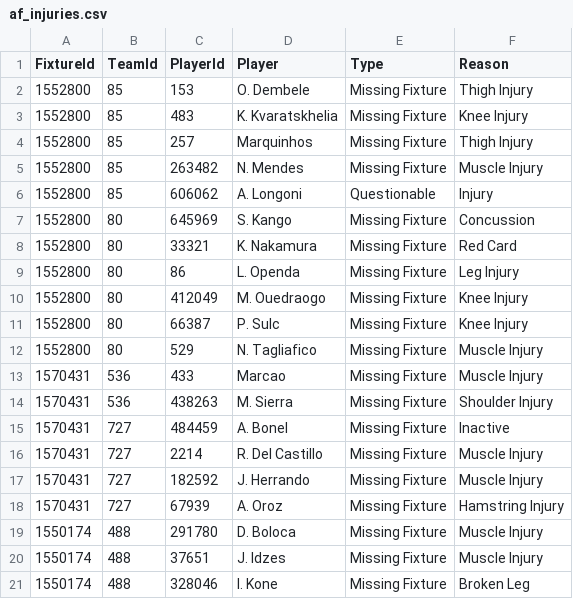
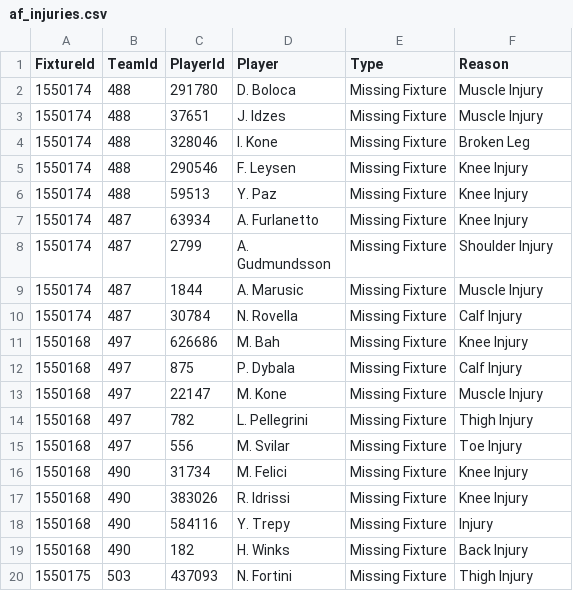
Before and after one commit to tambejasparh/epl-value-dashboard, a CSV file: data_snapshot/af_injuries.csv, drawn as a sheet; only a part is shown; the shorter side is filled out with more unchanged rows; the diff names each change by its address in the sheet, - before the commit and + after, or states it on an @@ line.

```diff
--- a/data_snapshot/af_injuries.csv
+++ b/data_snapshot/af_injuries.csv
-row 2: 1552800 | 85 | 153 | O. Dembele | Missing Fixture | Thigh Injury
-row 3: 1552800 | 85 | 483 | K. Kvaratskhelia | Missing Fixture | Knee Injury
-row 4: 1552800 | 85 | 257 | Marquinhos | Missing Fixture | Thigh Injury
-row 5: 1552800 | 85 | 263482 | N. Mendes | Missing Fixture | Muscle Injury
-row 6: 1552800 | 85 | 606062 | A. Longoni | Questionable | Injury
-row 7: 1552800 | 80 | 645969 | S. Kango | Missing Fixture | Concussion
-row 8: 1552800 | 80 | 33321 | K. Nakamura | Missing Fixture | Red Card
-row 9: 1552800 | 80 | 86 | L. Openda | Missing Fixture | Leg Injury
-row 10: 1552800 | 80 | 412049 | M. Ouedraogo | Missing Fixture | Knee Injury
-row 11: 1552800 | 80 | 66387 | P. Sulc | Missing Fixture | Knee Injury
-row 12: 1552800 | 80 | 529 | N. Tagliafico | Missing Fixture | Muscle Injury
-row 13: 1570431 | 536 | 433 | Marcao | Missing Fixture | Muscle Injury
-row 14: 1570431 | 536 | 438263 | M. Sierra | Missing Fixture | Shoulder Injury
-row 15: 1570431 | 727 | 484459 | A. Bonel | Missing Fixture | Inactive
-row 16: 1570431 | 727 | 2214 | R. Del Castillo | Missing Fixture | Muscle Injury
-row 17: 1570431 | 727 | 182592 | J. Herrando | Missing Fixture | Muscle Injury
-row 18: 1570431 | 727 | 67939 | A. Oroz | Missing Fixture | Hamstring Injury
```
Also changed, not shown: best_picks_log.csv, data_snapshot/af_fixtures.csv, 10 other files.
